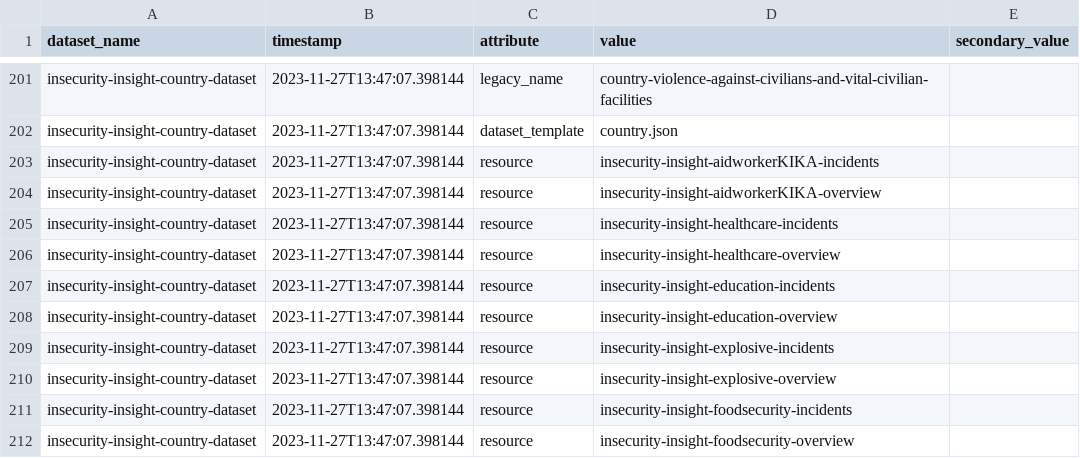
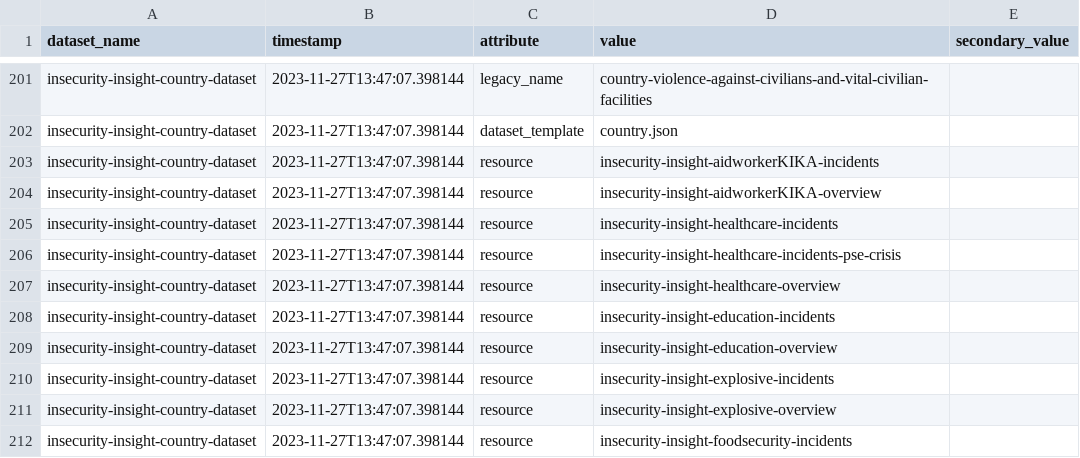
Before and after one commit to OCHA-DAP/hdx-scraper-insecurity-insight, a CSV file: src/hdx_scraper_insecurity_insight/metadata/attributes.csv, drawn as a sheet; only a part is shown, gaps mark what is left out; the shorter side is filled out with more unchanged rows; the diff names each change by its address in the sheet, - before the commit and + after, or states it on an @@ line.

Commit message:
HDX-10170 Make sure new spreadsheet is picked up for PSE crisis

```diff
--- a/src/hdx_scraper_insecurity_insight/metadata/attributes.csv
+++ b/src/hdx_scraper_insecurity_insight/metadata/attributes.csv
+row 206: insecurity-insight-country-dataset | 2023-11-27T13:47:07.398144 | resource | insecurity-insight-healthcare-incidents-pse-crisis
```
Also changed, not shown: 5 other files.
